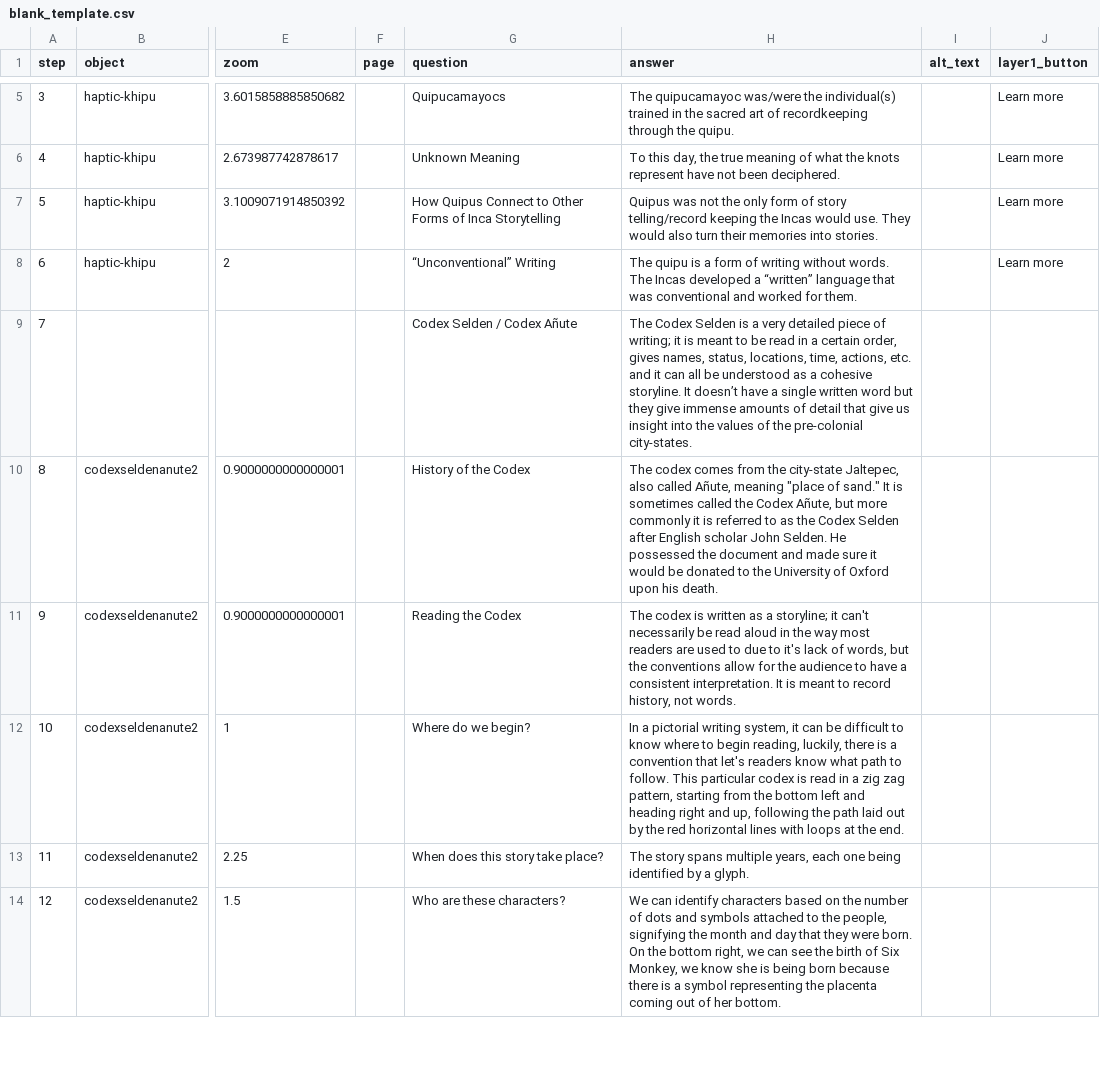
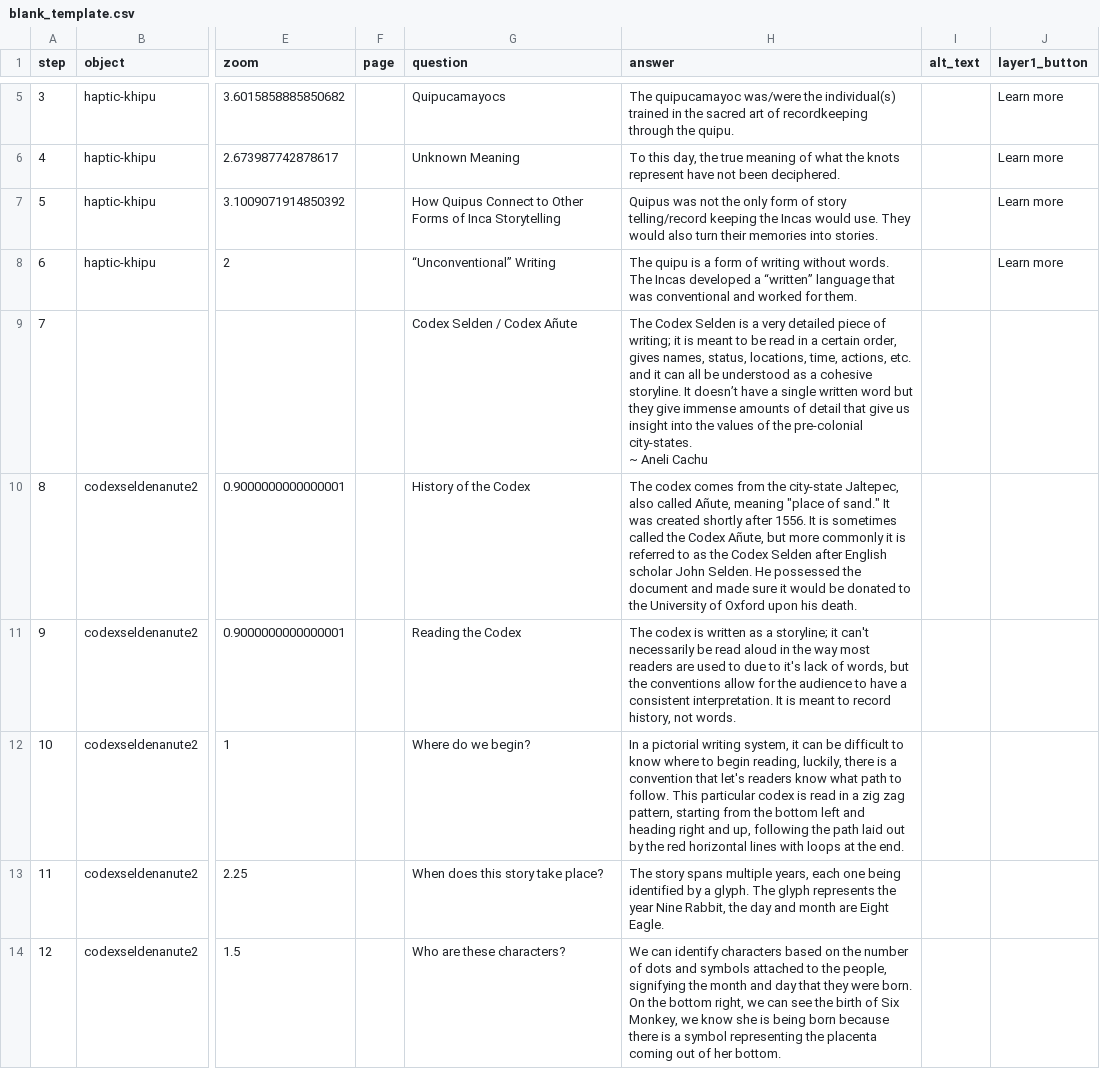
Before and after one commit to anelicachu/group-4-final-project, a CSV file: telar-content/spreadsheets/blank_template.csv, drawn as a sheet; only a part is shown, gaps mark what is left out; ↵ is a line break in a cell; the diff covers the shown part only; the diff names each change by its address in the sheet, - before the commit and + after, or states it on an @@ line.

```diff
--- a/telar-content/spreadsheets/blank_template.csv
+++ b/telar-content/spreadsheets/blank_template.csv
-H9 (answer): …pre-colonial city-states.
+H9 (answer): …pre-colonial city-states. ↵ ~ Aneli Cachu
-H10 (answer): …sand." It is sometimes…
+H10 (answer): …sand." It was created shortly after 1556. It is sometimes…
-H13 (answer): …a glyph.
+H13 (answer): …a glyph. The glyph represents the year Nine Rabbit, the day and month are Eight Eagle.
```
Also changed, not shown: 3 added rows, 15 edited cells and row numbers in column A elsewhere in this file, 14 other files.
